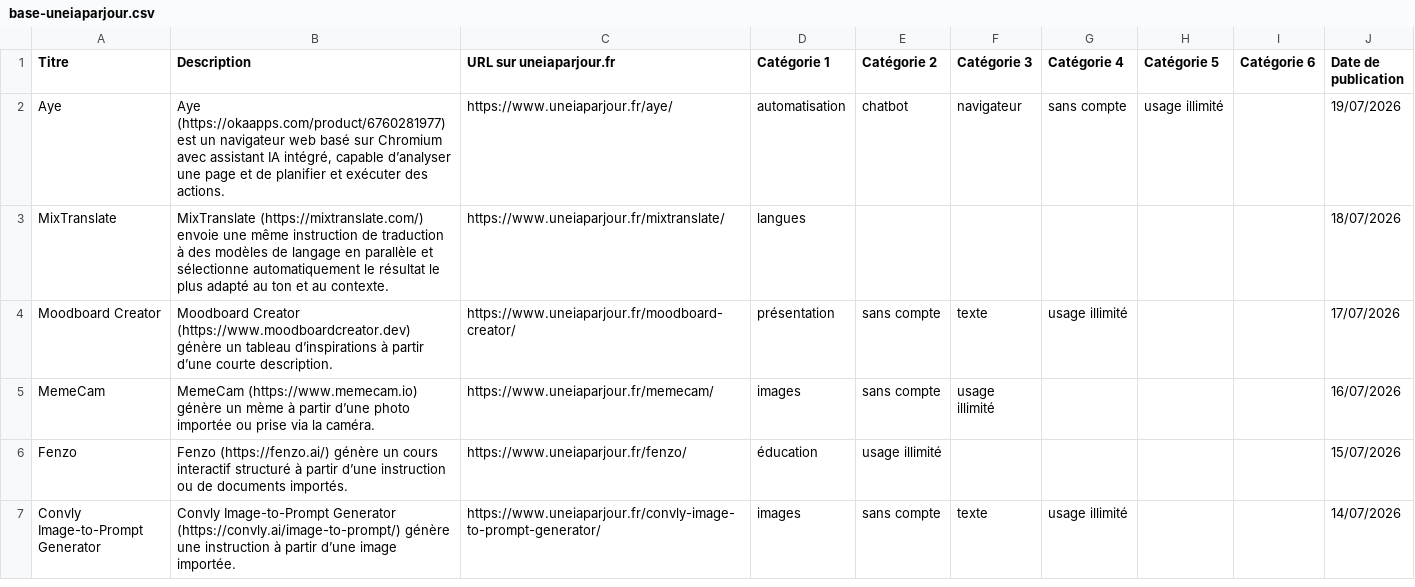
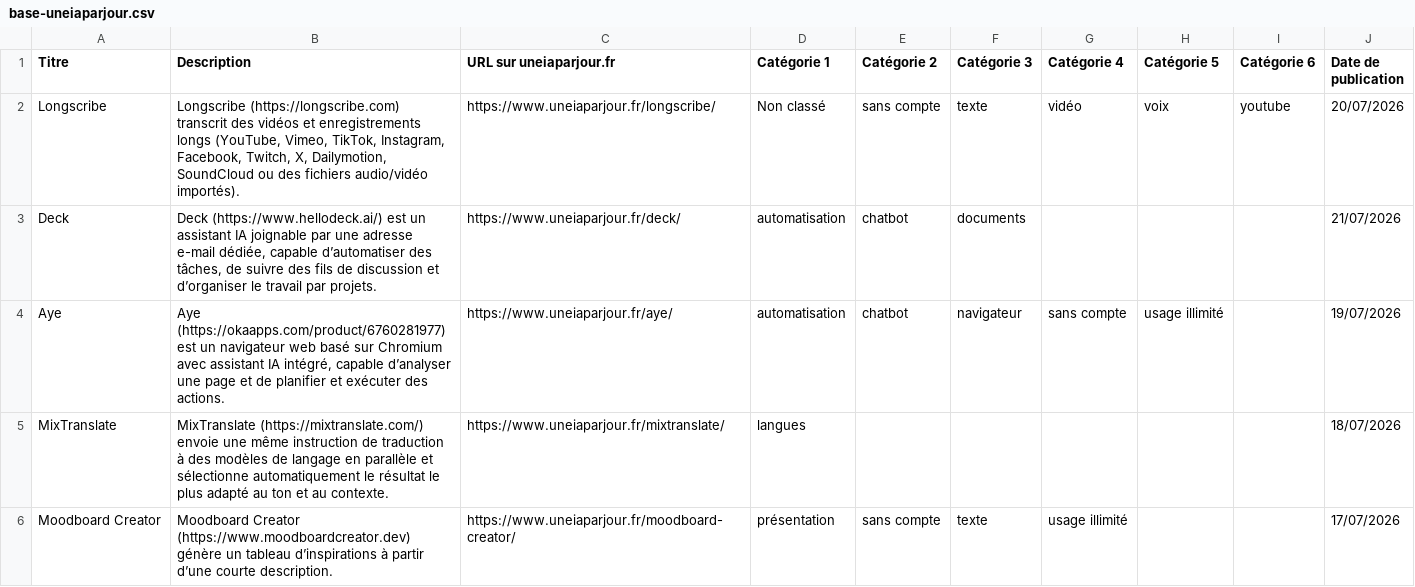
Before and after one commit to uneIAparjour/base, a CSV file: base-uneiaparjour.csv, drawn as a sheet; only a part is shown; the shorter side is filled out with more unchanged rows.

```diff
--- a/base-uneiaparjour.csv
+++ b/base-uneiaparjour.csv
@@ -1,2 +1,4 @@
 Titre,Description,URL sur uneiaparjour.fr,Catégorie 1,Catégorie 2,Catégorie 3,Catégorie 4,Catégorie 5,Catégorie 6,Date de publication
+Longscribe,"Longscribe (https://longscribe.com) transcrit des vidéos et enregistrements longs (YouTube, Vimeo, TikTok, Instagram, Facebook, Twitch, X, Dailymotion, SoundCloud ou des fichiers audio/vidéo importés).",https://www.uneiaparjour.fr/longscribe/,Non classé,sans compte,texte,vidéo,voix,youtube,20/07/2026
+Deck,"Deck (https://www.hellodeck.ai/) est un assistant IA joignable par une adresse e-mail dédiée, capable d’automatiser des tâches, de suivre des fils de discussion et d’organiser le travail par projets.",https://www.uneiaparjour.fr/deck/,automatisation,chatbot,documents,,,,21/07/2026
 Aye,"Aye (https://okaapps.com/product/6760281977) est un navigateur web basé sur Chromium avec assistant IA intégré, capable d’analyser une page et de planifier et exécuter des actions.",https://www.uneiaparjour.fr/aye/,automatisation,chatbot,navigateur,sans compte,usage illimité,,19/07/2026
```
Also changed, not shown: 3 other files.
